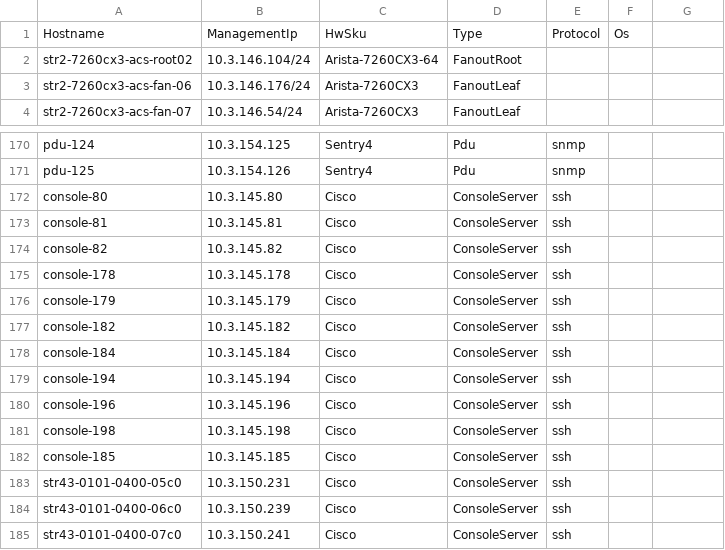
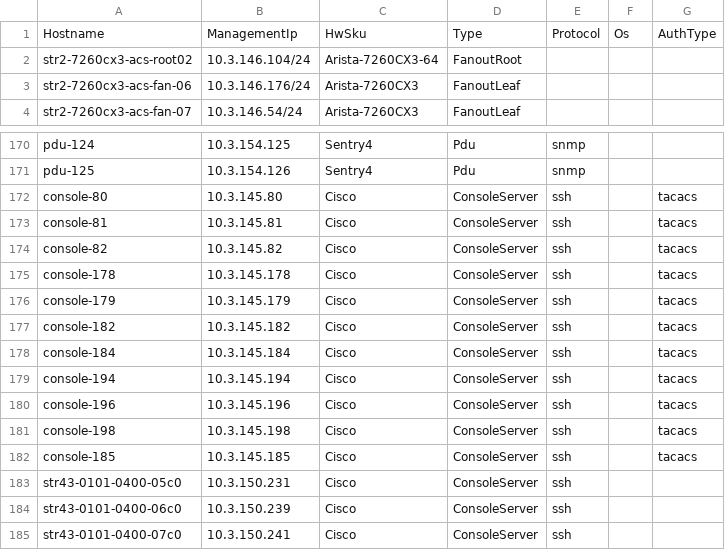
Before and after one commit to sonic-net/sonic-mgmt, a CSV file: ansible/files/sonic_str2_devices.csv, drawn as a sheet; only a part is shown, gaps mark what is left out.

```diff
--- a/ansible/files/sonic_str2_devices.csv
+++ b/ansible/files/sonic_str2_devices.csv
@@ -1,2 +1,2 @@
-Hostname,ManagementIp,HwSku,Type,Protocol,Os
+Hostname,ManagementIp,HwSku,Type,Protocol,Os,AuthType
 str2-7260cx3-acs-root02,10.3.146.104/24,Arista-7260CX3-64,FanoutRoot,,
@@ -171,13 +171,13 @@ pdu-124,10.3.154.125,Sentry4,Pdu,snmp,
 pdu-125,10.3.154.126,Sentry4,Pdu,snmp,
-console-80,10.3.145.80,Cisco,ConsoleServer,ssh,
-console-81,10.3.145.81,Cisco,ConsoleServer,ssh,
-console-82,10.3.145.82,Cisco,ConsoleServer,ssh,
-console-178,10.3.145.178,Cisco,ConsoleServer,ssh,
-console-179,10.3.145.179,Cisco,ConsoleServer,ssh,
-console-182,10.3.145.182,Cisco,ConsoleServer,ssh,
-console-184,10.3.145.184,Cisco,ConsoleServer,ssh,
-console-194,10.3.145.194,Cisco,ConsoleServer,ssh,
-console-196,10.3.145.196,Cisco,ConsoleServer,ssh,
-console-198,10.3.145.198,Cisco,ConsoleServer,ssh,
-console-185,10.3.145.185,Cisco,ConsoleServer,ssh,
+console-80,10.3.145.80,Cisco,ConsoleServer,ssh,,tacacs
+console-81,10.3.145.81,Cisco,ConsoleServer,ssh,,tacacs
+console-82,10.3.145.82,Cisco,ConsoleServer,ssh,,tacacs
+console-178,10.3.145.178,Cisco,ConsoleServer,ssh,,tacacs
+console-179,10.3.145.179,Cisco,ConsoleServer,ssh,,tacacs
+console-182,10.3.145.182,Cisco,ConsoleServer,ssh,,tacacs
+console-184,10.3.145.184,Cisco,ConsoleServer,ssh,,tacacs
+console-194,10.3.145.194,Cisco,ConsoleServer,ssh,,tacacs
+console-196,10.3.145.196,Cisco,ConsoleServer,ssh,,tacacs
+console-198,10.3.145.198,Cisco,ConsoleServer,ssh,,tacacs
+console-185,10.3.145.185,Cisco,ConsoleServer,ssh,,tacacs
 str43-0101-0400-05c0,10.3.150.231,Cisco,ConsoleServer,ssh,
```
Also changed, not shown: ansible/files/sonic_str3_devices.csv, ansible/files/sonic_str5_devices.csv, 32 other files.
